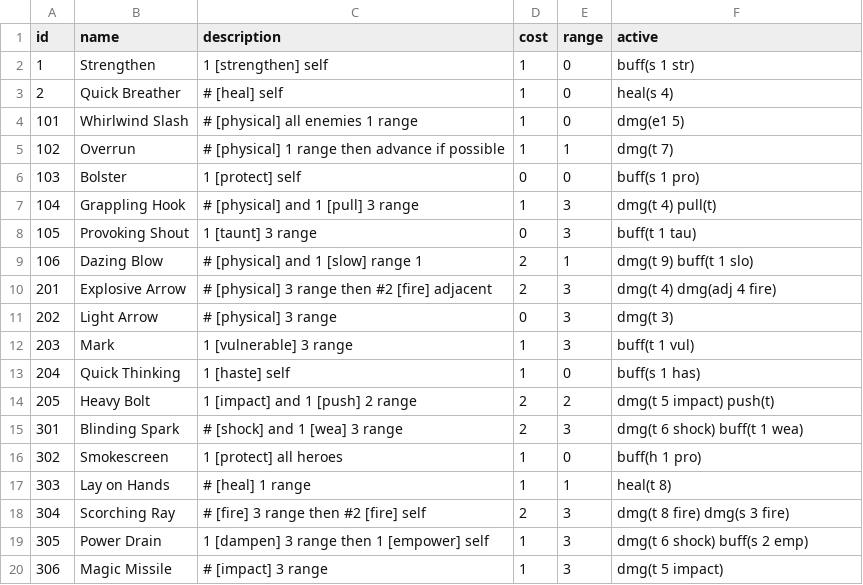
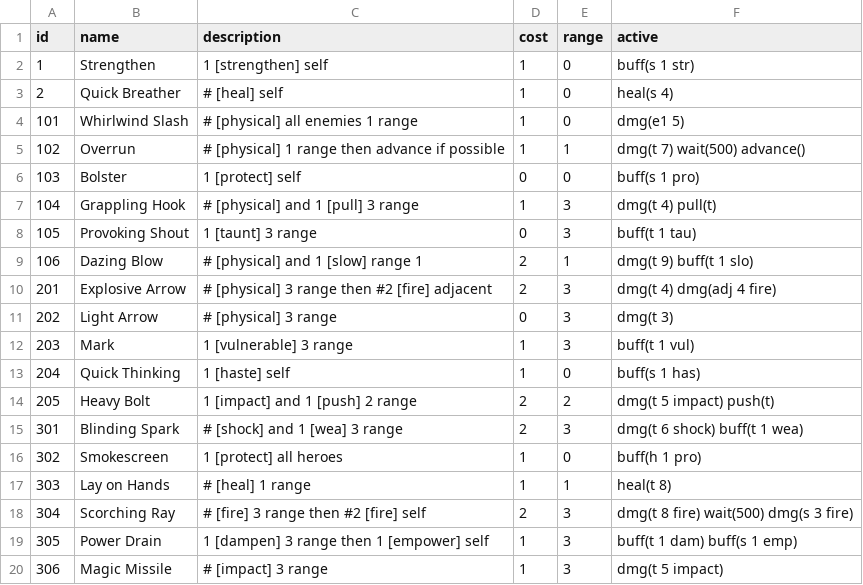
Before and after one commit to thespoonftw/slaythefinaldungeon, a CSV file: Assets/StreamingAssets/Data/Cards.csv, drawn as a sheet.

Commit message:
fixed hero advance, haste, slow, ienumator

```diff
--- a/Assets/StreamingAssets/Data/Cards.csv
+++ b/Assets/StreamingAssets/Data/Cards.csv
@@ -4,3 +4,3 @@
 101,Whirlwind Slash,# [physical] all enemies 1 range,1,0,dmg(e1 5)
-102,Overrun,# [physical] 1 range then advance if possible,1,1,dmg(t 7)
+102,Overrun,# [physical] 1 range then advance if possible,1,1,dmg(t 7) wait(500) advance()
 103,Bolster,1 [protect] self,0,0,buff(s 1 pro)
@@ -17,4 +17,4 @@
 303,Lay on Hands,# [heal] 1 range,1,1,heal(t 8)
-304,Scorching Ray,# [fire] 3 range then #2 [fire] self,2,3,dmg(t 8 fire) dmg(s 3 fire)
-305,Power Drain,1 [dampen] 3 range then 1 [empower] self,1,3,dmg(t 6 shock) buff(s 2 emp)
+304,Scorching Ray,# [fire] 3 range then #2 [fire] self,2,3,dmg(t 8 fire) wait(500) dmg(s 3 fire)
+305,Power Drain,1 [dampen] 3 range then 1 [empower] self,1,3,buff(t 1 dam) buff(s 1 emp)
 306,Magic Missile,# [impact] 3 range,1,3,dmg(t 5 impact)
```
Also changed, not shown: 5 other files.
